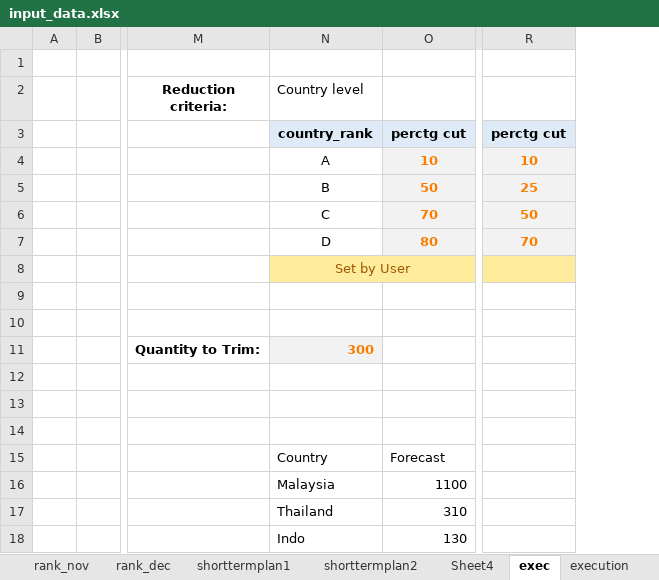
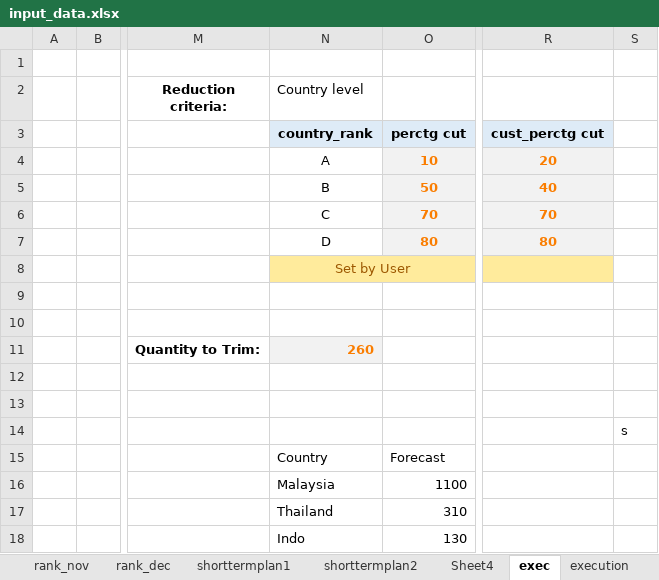
Before and after one commit to acceval/smarttradzt-python-services, an Excel workbook: SDBal/input_data.xlsx, sheet exec, drawn as a sheet; only a part is shown, gaps mark what is left out; values as stored, in another font and other column widths than the file's, no borders; conditional formats not drawn; removed rows and columns are numbered as before the commit, all else as after; the diff names each change by its address in the sheet, - before the commit and + after, or states it on an @@ line.

Commit message:
complete allocation execution by customer

```diff
--- a/SDBal/input_data.xlsx (sheet exec)
+++ b/SDBal/input_data.xlsx (sheet exec)
-column R, rows 3-7: perctg cut | 10 | 25 | 50 | 70
+column R, rows 3-7: cust_perctg cut | 20 | 40 | 70 | 80
+column S, row 14: s
-N11 (Country level): 300
+N11 (Country level): 260
```
Also changed, not shown: sheet Selection, 1 other file.
